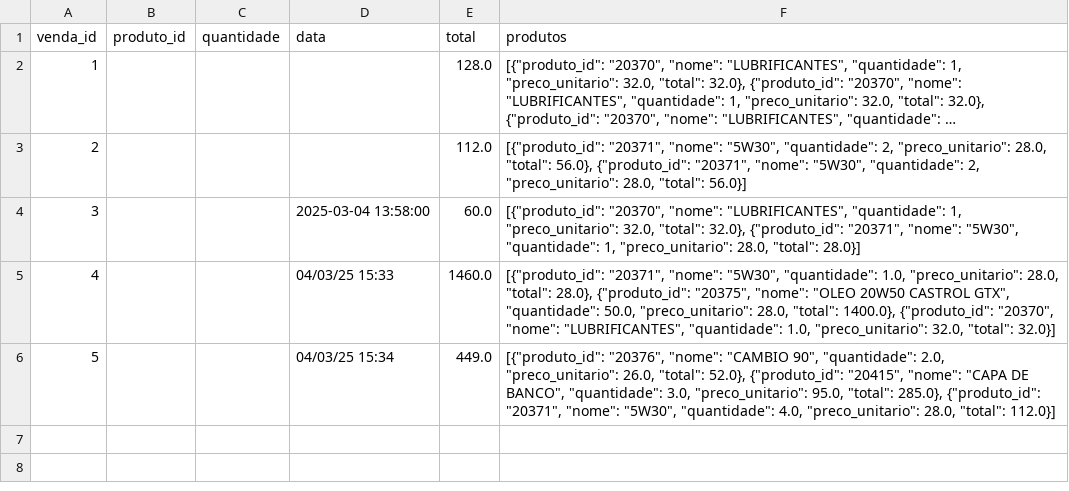
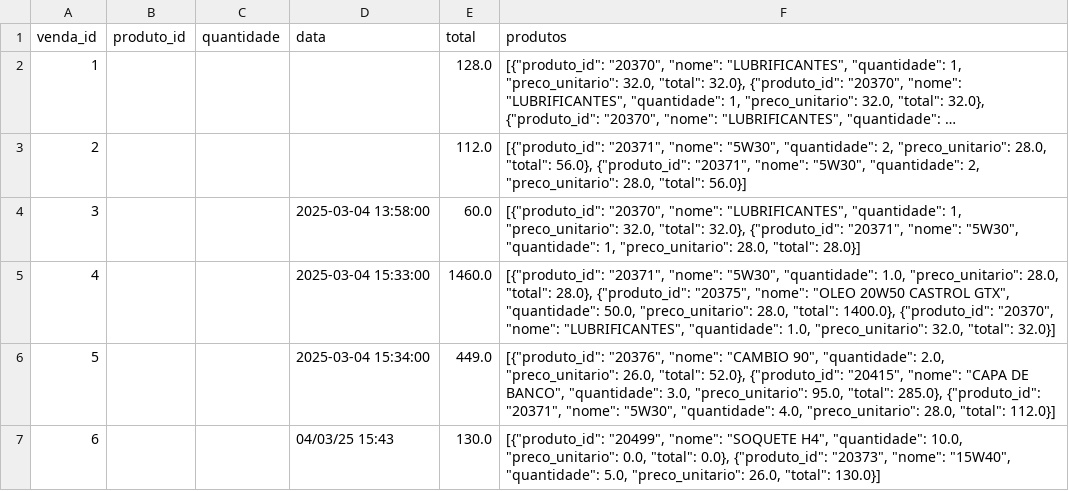
Before and after one commit to Degan906/Estoque2, a CSV file: vendas.csv, drawn as a sheet; long unchanged cells end in ….

Commit message:
Atualizando vendas.csv

```diff
--- a/vendas.csv
+++ b/vendas.csv
@@ -4,3 +4,4 @@ venda_id,produto_id,quantidade,data,total,produtos
 3,,,2025-03-04 13:58:00,60.0,"[{""produto_id"": ""20370"", ""nome"": ""LUBRIFICANTES"", ""quantidade"": 1, ""preco_unitario"": 32.0, ""total"": 32.0}, {""produto_id"": ""20371"", ""nome"": ""5W30"", ""quantidade"": 1, ""preco_unitario"": 28.0, ""total"": 28.0}]"
-4,,,04/03/25 15:33,1460.0,"[{""produto_id"": ""20371"", ""nome"": ""5W30"", ""quantidade"": 1.0, ""preco_unitario"": 28.0, ""total"": 28.0}, {""produto_id"": ""20375"", ""nome"": ""OLEO 20W50 CASTROL GTX"", ""quantidade"": 50.0, ""preco_unitario"": 28.0, ""total"": 1400.0}, {""produto_id"": ""20370"", ""nome"": ""LUBRIFICANTES"", ""quantidade"": 1.0, ""preco_unitario"": 32.0, ""total"": 32.0}]"
-5,,,04/03/25 15:34,449.0,"[{""produto_id"": ""20376"", ""nome"": ""CAMBIO 90"", ""quantidade"": 2.0, ""preco_unitario"": 26.0, ""total"": 52.0}, {""produto_id"": ""20415"", ""nome"": ""CAPA DE BANCO"", ""quantidade"": 3.0, ""preco_unitario"": 95.0, ""total"": 285.0}, {""produto_id"": ""20371"", ""nome"": ""5W30"", ""quantidade"": 4.0, ""preco_unitario"": 28.0, ""total"": 112.0}]"
+4,,,2025-03-04 15:33:00,1460.0,"[{""produto_id"": ""20371"", ""nome"": ""5W30"", ""quantidade"": 1.0, ""preco_unitario"": 28.0, ""total"": 28.0}, {""produto_id"": ""20375"", ""nome"": ""OLEO 20W50 CASTROL GTX"", ""quantidade"": 50.0, ""preco_unitario"": 28.0, ""total"": 1400.0}, {""produto_id"": ""20370"", ""nome"": ""LUBRIFICANTES"", ""quantidade"": 1.0, ""preco_unitario"": 32.0, ""total"": 32.0}]"
+5,,,2025-03-04 15:34:00,449.0,"[{""produto_id"": ""20376"", ""nome"": ""CAMBIO 90"", ""quantidade"": 2.0, ""preco_unitario"": 26.0, ""total"": 52.0}, {""produto_id"": ""20415"", ""nome"": ""CAPA DE BANCO"", ""quantidade"": 3.0, ""preco_unitario"": 95.0, ""total"": 285.0}, {""produto_id"": ""20371"", ""nome"": ""5W30"", ""quantidade"": 4.0, ""preco_unitario"": 28.0, ""total"": 112.0}]"
+6,,,04/03/25 15:43,130.0,"[{""produto_id"": ""20499"", ""nome"": ""SOQUETE H4"", ""quantidade"": 10.0, ""preco_unitario"": 0.0, ""total"": 0.0}, {""produto_id"": ""20373"", ""nome"": ""15W40"", ""quantidade"": 5.0, ""preco_unitario"": 26.0, ""total"": 130.0}]"
```
